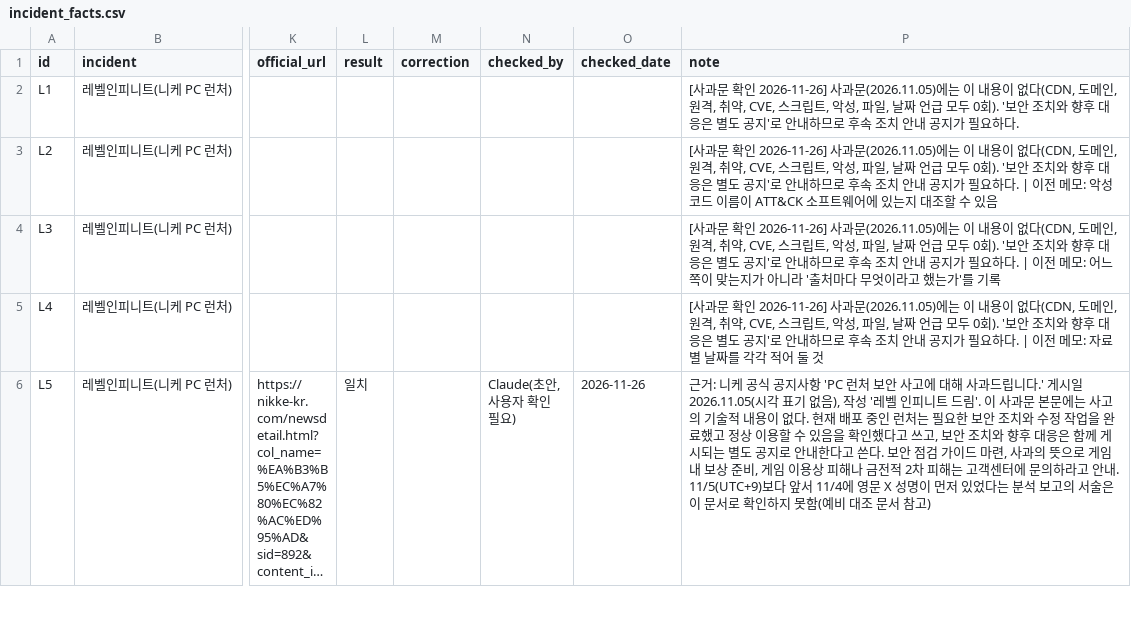
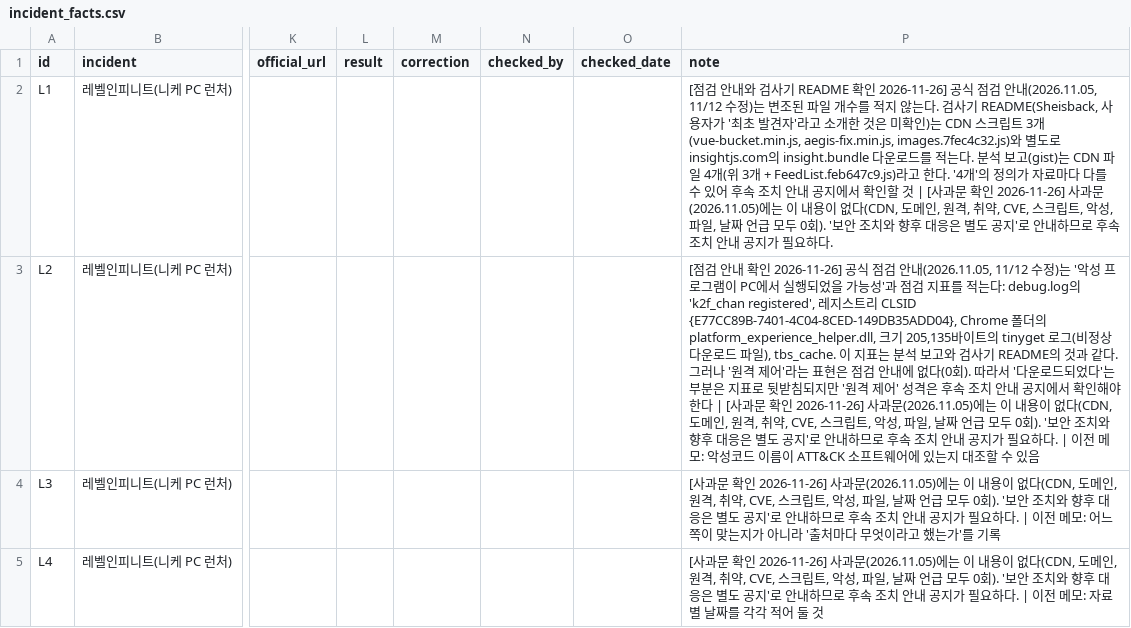
Before and after one commit to KU-CS-HTG/HTG_KnowledgeGraph_Project, a CSV file: security_kg/fact_check/incident_facts.csv, drawn as a sheet; only a part is shown, gaps mark what is left out; the shorter side is filled out with more unchanged rows; long unchanged cells end in …; the diff names each change by its address in the sheet, - before the commit and + after, or states it on an @@ line.

```diff
--- a/security_kg/fact_check/incident_facts.csv
+++ b/security_kg/fact_check/incident_facts.csv
-P2 (note): [사과문…
+P2 (note): [점검 안내와 검사기 README 확인 2026-11-26] 공식 점검 안내(2026.11.05, 11/12 수정)는 변조된 파일 개수를 적지 않는다. 검사기 README(Sheisback, 사용자가 '최초 발견자'라고 소개한 것은 미확인)는 CDN 스크립트 3개(vue-bucket.min.js, aegis-fix.min.js, images.7fec4c32.js)와 별도로 insightjs.com의 insight.bundle 다운로드를 적는다. 분석 보고(gist)는 CDN 파일 4개(위 3개 + FeedList.feb647c9.js)라고 한다. '4개'의 정의가 자료마다 다를 수 있어 후속 조치 안내 공지에서 확인할 것 | [사과문…
-P3 (note): [사과문…
+P3 (note): [점검 안내 확인 2026-11-26] 공식 점검 안내(2026.11.05, 11/12 수정)는 '악성 프로그램이 PC에서 실행되었을 가능성'과 점검 지표를 적는다: debug.log의 'k2f_chan registered', 레지스트리 CLSID {E77CC89B-7401-4C04-8CED-149DB35ADD04}, Chrome 폴더의 platform_experience_helper.dll, 크기 205,135바이트의 tinyget 로그(비정상 다운로드 파일), tbs_cache. 이 지표는 분석 보고와 검사기 README의 것과 같다. 그러나 '원격 제어'라는 표현은 점검 안내에 없다(0회). 따라서 '다운로드되었다'는 부분은 지표로 뒷받침되지만 '원격 제어' 성격은 후속 조치 안내 공지에서 확인해야 한다 | [사과문…
```
Also changed, not shown: 1 other file.
